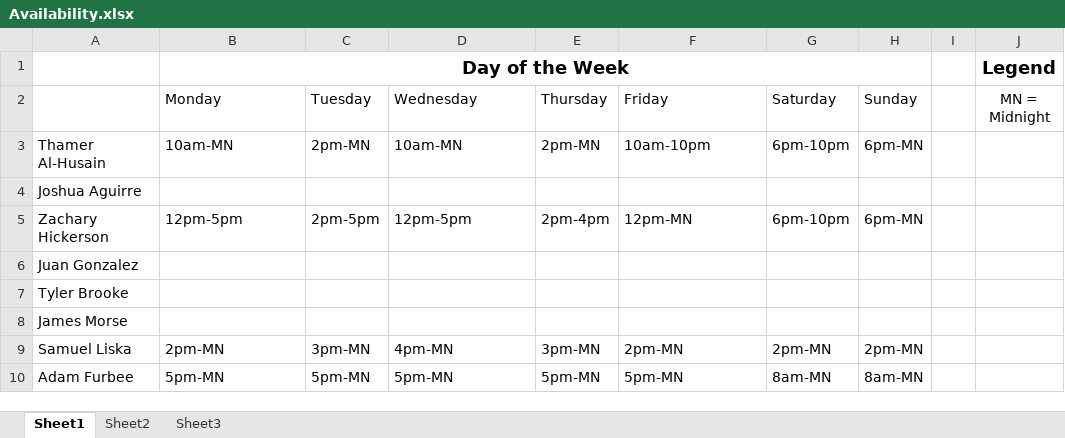
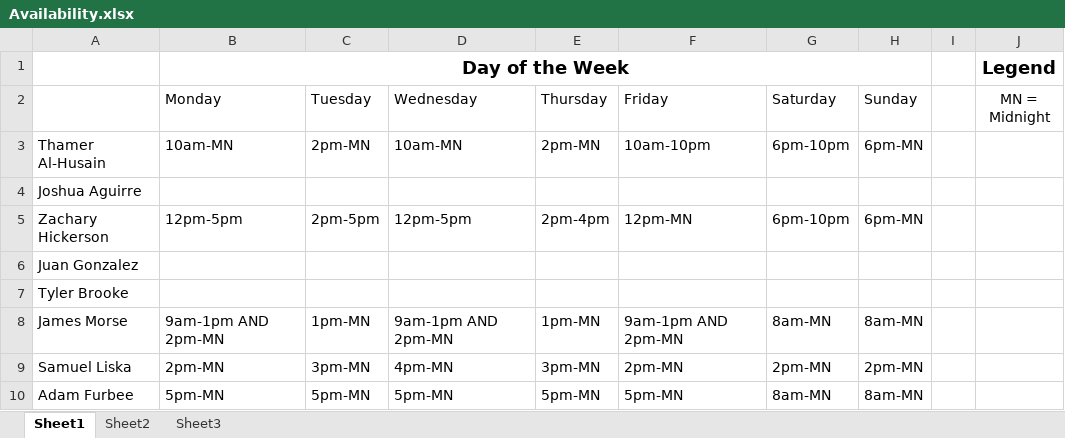
Before and after one commit to talhusain/SlothTorrent, an Excel workbook: Availability.xlsx, sheet Sheet1, drawn as a sheet; values as stored, in another font and other column widths than the file's, no borders; the diff names each change by its address in the sheet, - before the commit and + after, or states it on an @@ line.

Commit message:
Add files via upload

```diff
--- a/Availability.xlsx (sheet Sheet1)
+++ b/Availability.xlsx (sheet Sheet1)
-B8 (Monday): (empty)
+B8 (Monday): 9am-1pm AND 2pm-MN
-C8 (Tuesday): (empty)
+C8 (Tuesday): 1pm-MN
-D8 (Wednesday): (empty)
+D8 (Wednesday): 9am-1pm AND 2pm-MN
-E8 (Thursday): (empty)
+E8 (Thursday): 1pm-MN
-F8 (Friday): (empty)
+F8 (Friday): 9am-1pm AND 2pm-MN
-G8 (Saturday): (empty)
+G8 (Saturday): 8am-MN
-H8 (Sunday): (empty)
+H8 (Sunday): 8am-MN
```
